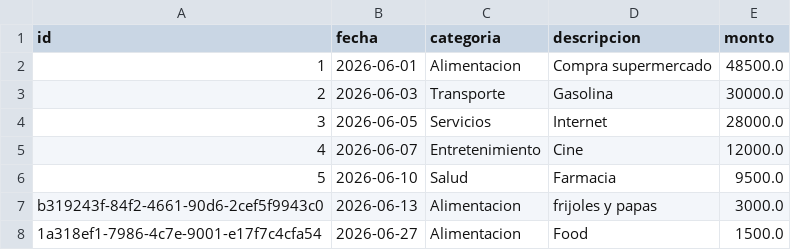
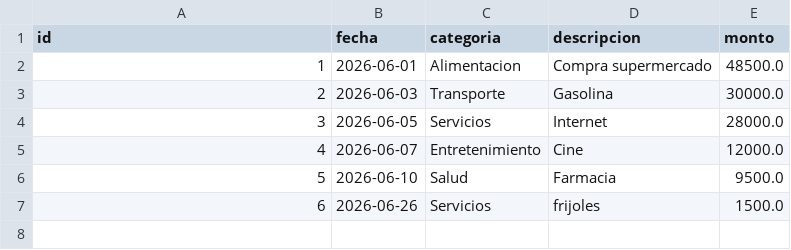
Before and after one commit to SandyCL/PRUEBA_1, a CSV file: app/data/gastos.csv, drawn as a sheet.

Commit message:
Funciones: eliminar_gastos, actualizar_gasto, filtrar_gasto. ID arreglado

```diff
--- a/app/data/gastos.csv
+++ b/app/data/gastos.csv
@@ -6,3 +6,2 @@ id,fecha,categoria,descripcion,monto
 5,2026-06-10,Salud,Farmacia,9500.0
-b319243f-84f2-4661-90d6-2cef5f9943c0,2026-06-13,Alimentacion,frijoles y papas,3000.0
-1a318ef1-7986-4c7e-9001-e17f7c4cfa54,2026-06-27,Alimentacion,Food,1500.0
+6,2026-06-26,Servicios,frijoles,1500.0
```
Also changed, not shown: 2 other files.
